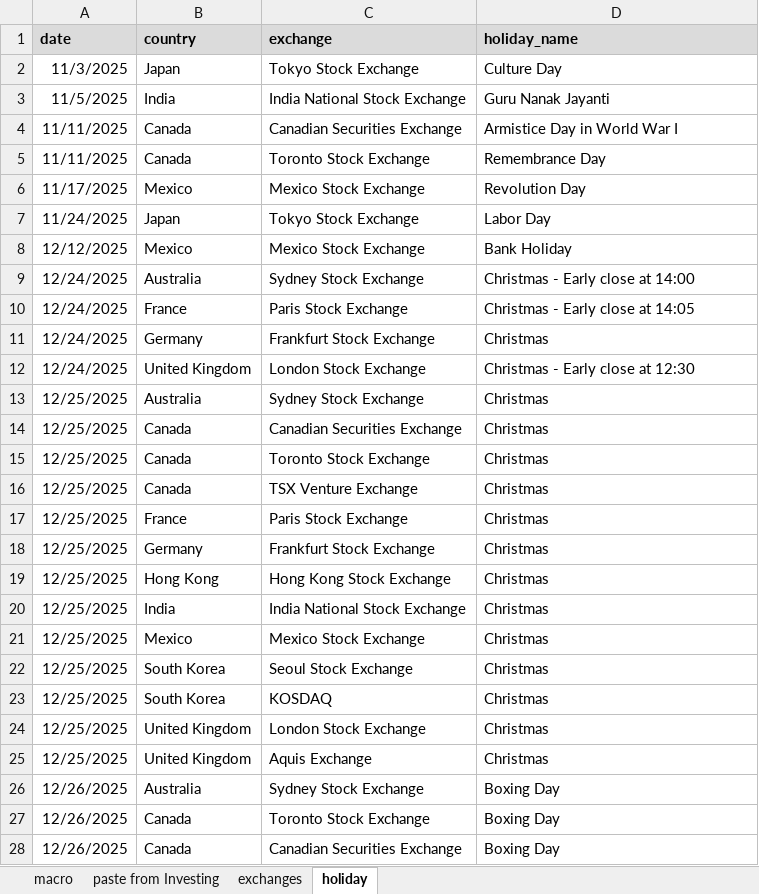
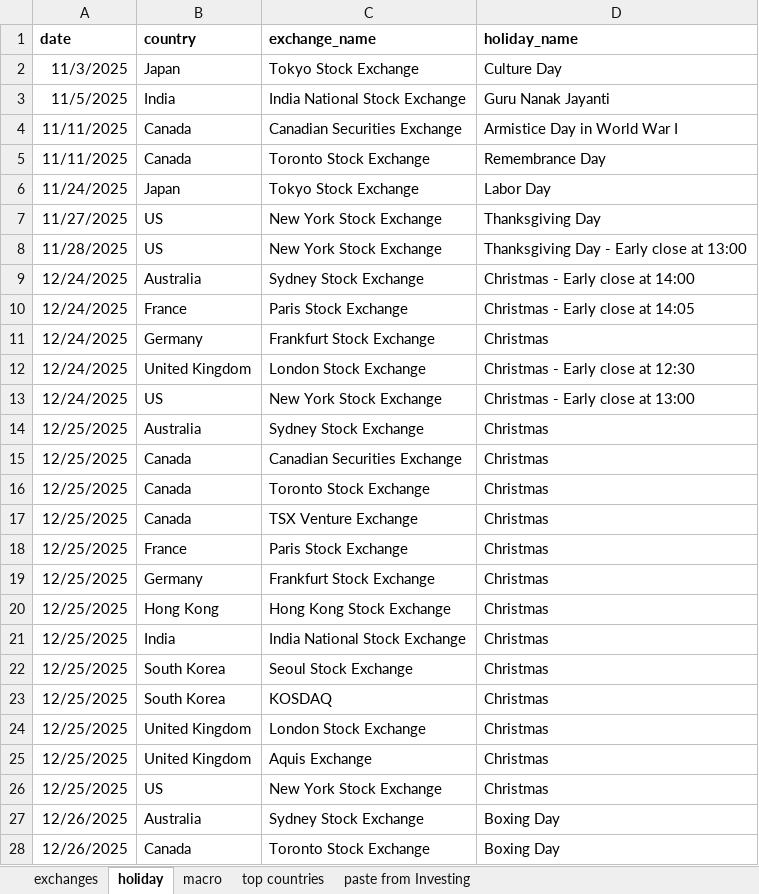
Before and after one commit to S4B6/StockPricePredictorGit, an Excel workbook: markets/market data/market open closed manager.xlsm, sheet holiday, drawn as a sheet; only a part is shown; the shorter side is filled out with more unchanged rows; values as stored, in another font and other column widths than the file's, no borders; removed rows and columns are numbered as before the commit, all else as after; the diff names each change by its address in the sheet, - before the commit and + after, or states it on an @@ line.

```diff
--- a/markets/market data/market open closed manager.xlsm (sheet holiday)
+++ b/markets/market data/market open closed manager.xlsm (sheet holiday)
+sheet tab: top countries
@@ sheet tab order changed: exchanges | holiday | macro | top countries | paste from Investing @@
-A1:D1 fill: #DBDBDB
+A1:D1 fill: none
-C1: exchange
+C1: exchange_name
-row 6: 11/17/2025 | Mexico | Mexico Stock Exchange | Revolution Day
-row 8: 12/12/2025 | Mexico | Mexico Stock Exchange | Bank Holiday
+row 7: 11/27/2025 | US | New York Stock Exchange | Thanksgiving Day
+row 8: 11/28/2025 | US | New York Stock Exchange | Thanksgiving Day - Early close at 13:00
+row 13: 12/24/2025 | US | New York Stock Exchange | Christmas - Early close at 13:00
-row 21: 12/25/2025 | Mexico | Mexico Stock Exchange | Christmas
+row 26: 12/25/2025 | US | New York Stock Exchange | Christmas
```
Also changed, not shown: sheet exchanges, sheet paste from Investing, formulas that keep their value, markets/tickers/ticker export manager.xlsm, 29 other files.
